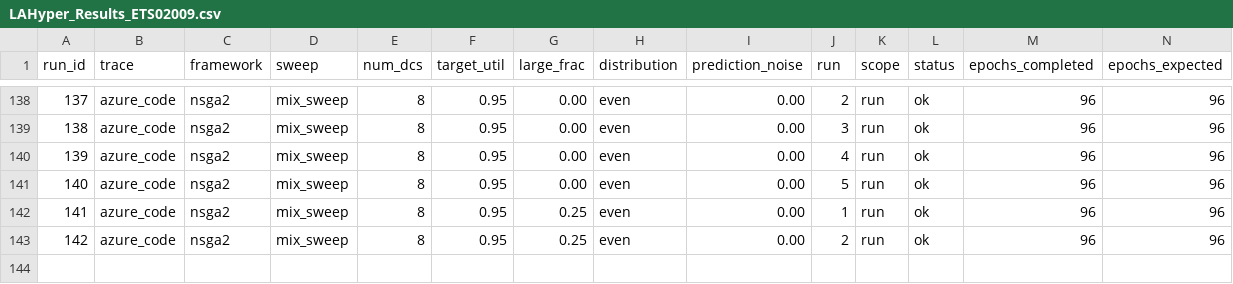
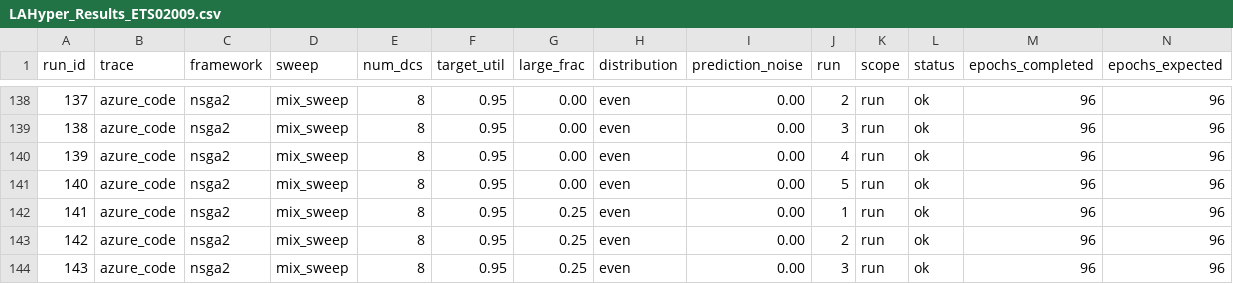
Before and after one commit to hmoore01/LLMScheduling, a CSV file: ipdps/experiment_results/LAHyper_Results_ETS02009.csv, drawn as a sheet; only a part is shown, gaps mark what is left out; rows hold the shown columns only; the diff names each change by its address in the sheet, - before the commit and + after, or states it on an @@ line.

Commit message:
results[ETS02009]: 2026-06-17 14:41:09

```diff
--- a/ipdps/experiment_results/LAHyper_Results_ETS02009.csv
+++ b/ipdps/experiment_results/LAHyper_Results_ETS02009.csv
+row 144: 143 | azure_code | nsga2 | mix_sweep | 8 | 0.95 | 0.25 | even | 0.00 | 3 | run | ok | 96 | 96
```
